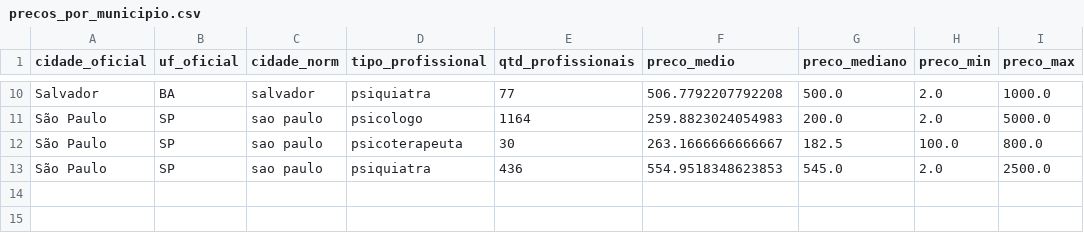
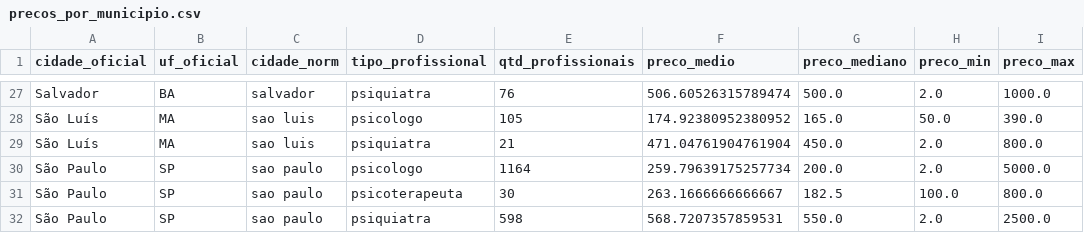
Before and after one commit to Letolsilva/CD---Projeto-final, a CSV file: output/precos_por_municipio.csv, drawn as a sheet; only a part is shown, gaps mark what is left out; addresses are those after the commit; the diff covers the shown part only; the diff names each change by its address in the sheet, - before the commit and + after, or states it on an @@ line.

```diff
--- a/output/precos_por_municipio.csv
+++ b/output/precos_por_municipio.csv
-E27 (qtd_profissionais): 77
+E27 (qtd_profissionais): 76
-F27 (preco_medio): 506.7792207792208
+F27 (preco_medio): 506.60526315789474
+row 28: São Luís | MA | sao luis | psicologo | 105 | 174.92380952380952 | 165.0 | 50.0 | 390.0
+row 29: São Luís | MA | sao luis | psiquiatra | 21 | 471.04761904761904 | 450.0 | 2.0 | 800.0
-F30 (preco_medio): 259.8823024054983
+F30 (preco_medio): 259.79639175257734
-E32 (qtd_profissionais): 436
+E32 (qtd_profissionais): 598
-F32 (preco_medio): 554.9518348623853
+F32 (preco_medio): 568.7207357859531
-G32 (preco_mediano): 545.0
+G32 (preco_mediano): 550.0
```
Also changed, not shown: 17 added rows and 15 edited cells elsewhere in this file, output/base_precos_mentais_2023.csv, 34 other files.
